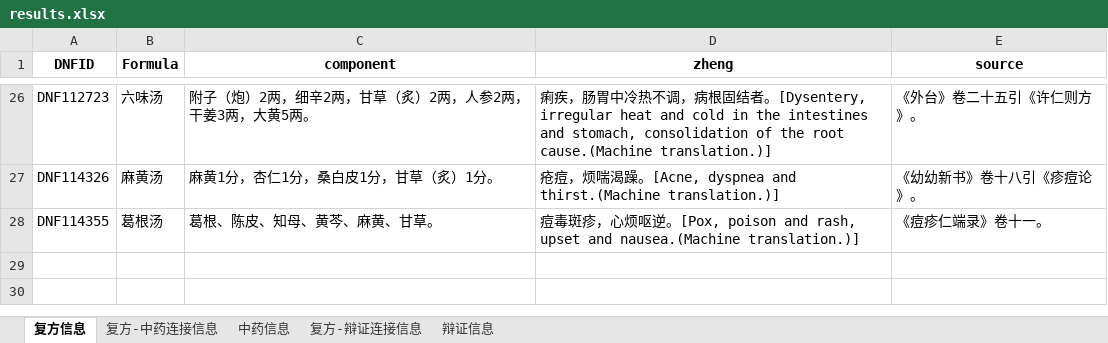
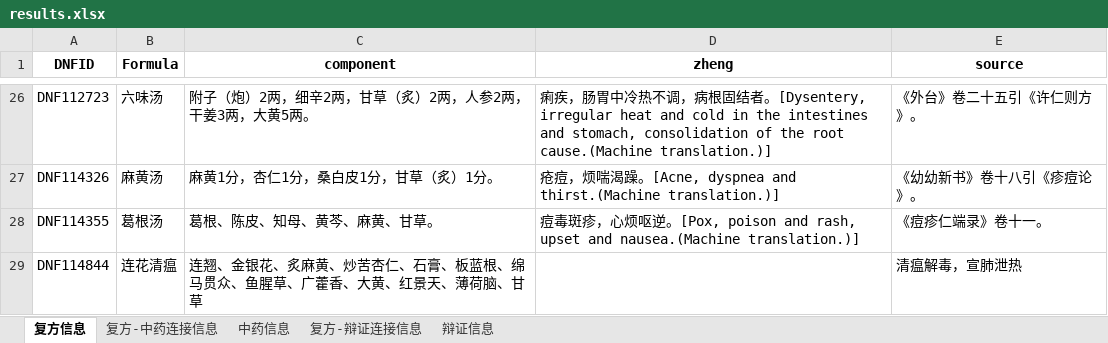
Before and after one commit to Carrie-HuYY/DualNet-TCM, an Excel workbook: results/results.xlsx, sheet 复方信息, drawn as a sheet; only a part is shown, gaps mark what is left out; values as stored, in another font and other column widths than the file's, no borders; the diff names each change by its address in the sheet, - before the commit and + after, or states it on an @@ line.

```diff
--- a/results/results.xlsx (sheet 复方信息)
+++ b/results/results.xlsx (sheet 复方信息)
+row 29: DNF114844 | 连花清瘟 | 连翘、金银花、炙麻黄、炒苦杏仁、石膏、板蓝根、绵马贯众、鱼腥草、广藿香、大黄、红景天、薄荷脑、甘草 |  | 清瘟解毒，宣肺泄热
```
Also changed, not shown: sheet 中药信息, sheet 复方-中药连接信息, sheet 复方-辩证连接信息, DualNet-TCM/Data/TCM/Herb.xlsx, DualNet-TCM/Data/TCM/SD.xlsx, 11 other files.
